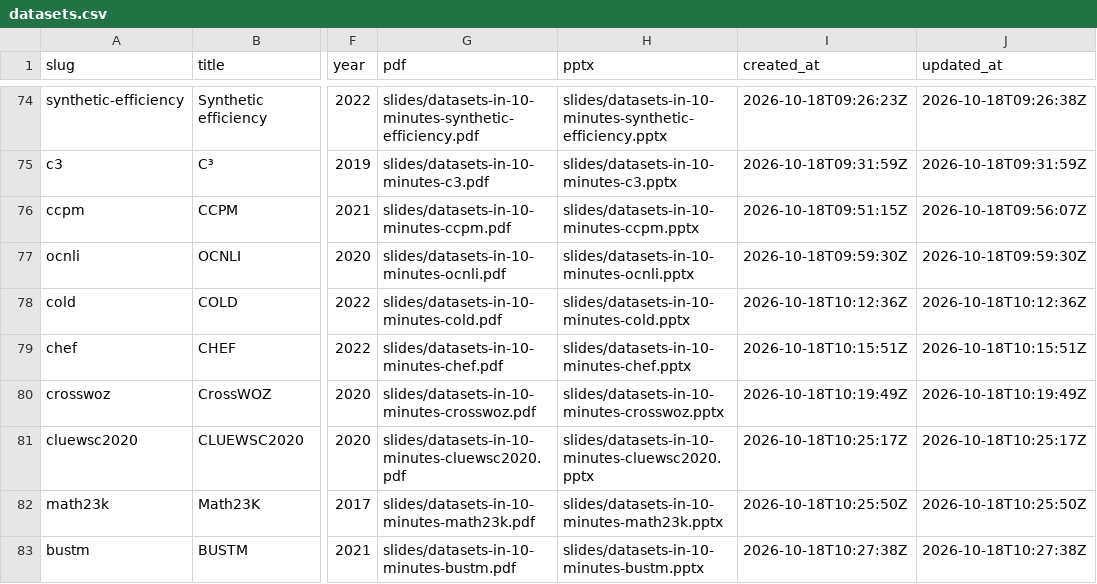
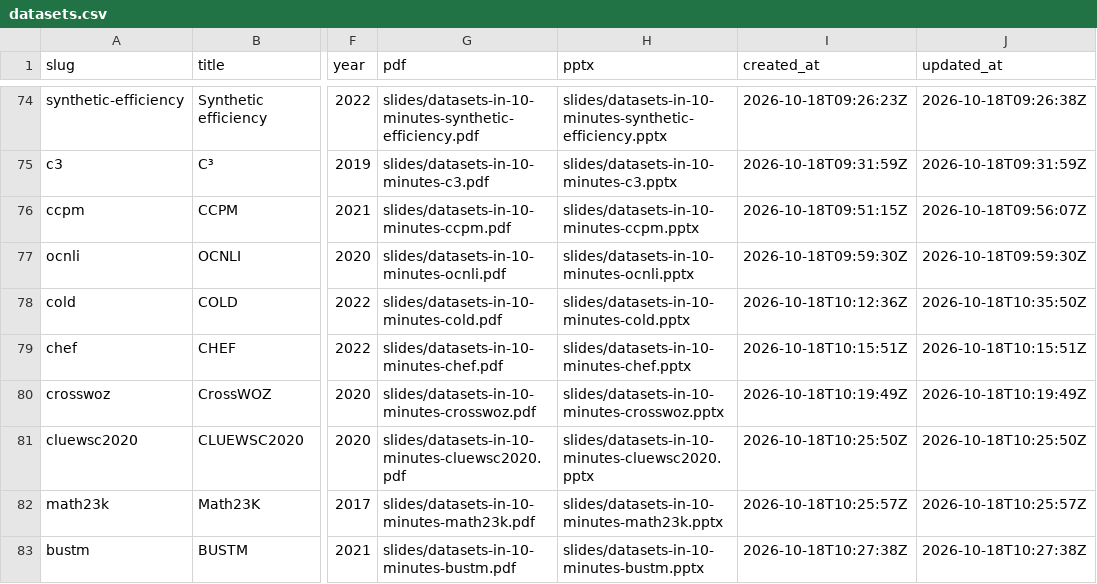
Before and after one commit to sasakiy84/datasets-in-10-minutes, a CSV file: site/datasets.csv, drawn as a sheet; only a part is shown, gaps mark what is left out; the diff names each change by its address in the sheet, - before the commit and + after, or states it on an @@ line.

```diff
--- a/site/datasets.csv
+++ b/site/datasets.csv
-J78 (updated_at): 2026-10-18T10:12:36Z
+J78 (updated_at): 2026-10-18T10:35:50Z
-I81 (created_at): 2026-10-18T10:25:17Z
+I81 (created_at): 2026-10-18T10:25:50Z
-J81 (updated_at): 2026-10-18T10:25:17Z
+J81 (updated_at): 2026-10-18T10:25:50Z
-I82 (created_at): 2026-10-18T10:25:50Z
+I82 (created_at): 2026-10-18T10:25:57Z
-J82 (updated_at): 2026-10-18T10:25:50Z
+J82 (updated_at): 2026-10-18T10:25:57Z
```
Also changed, not shown: docs/skill-proofreading/cold/changes.tsv, 14 other files.
